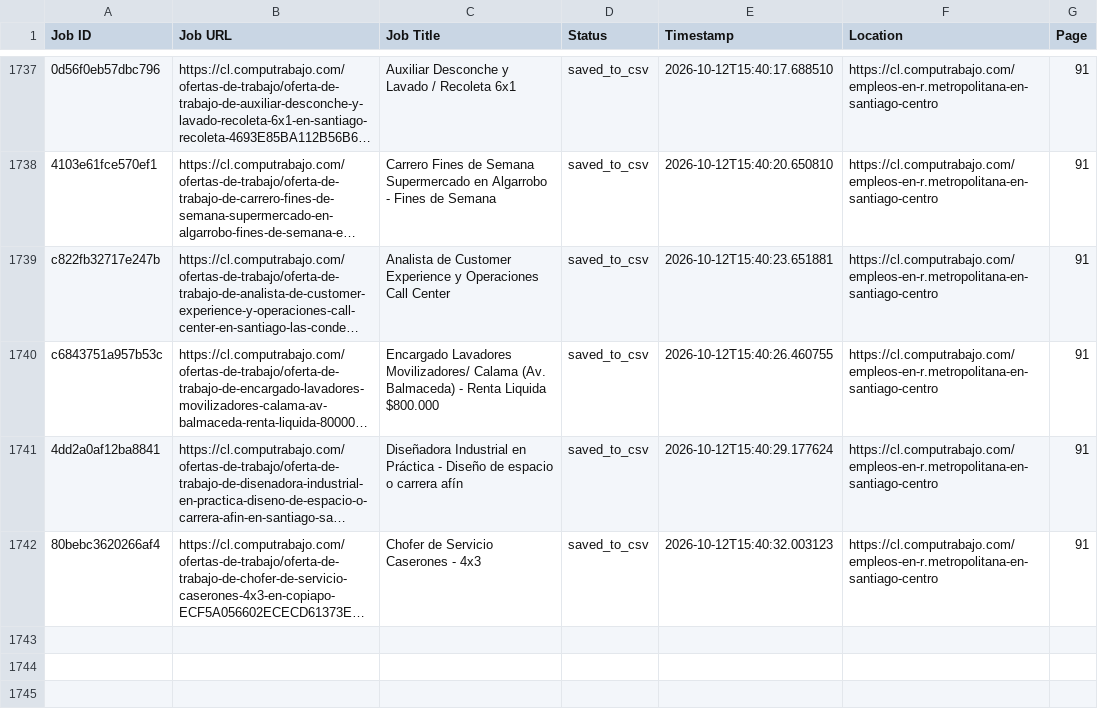
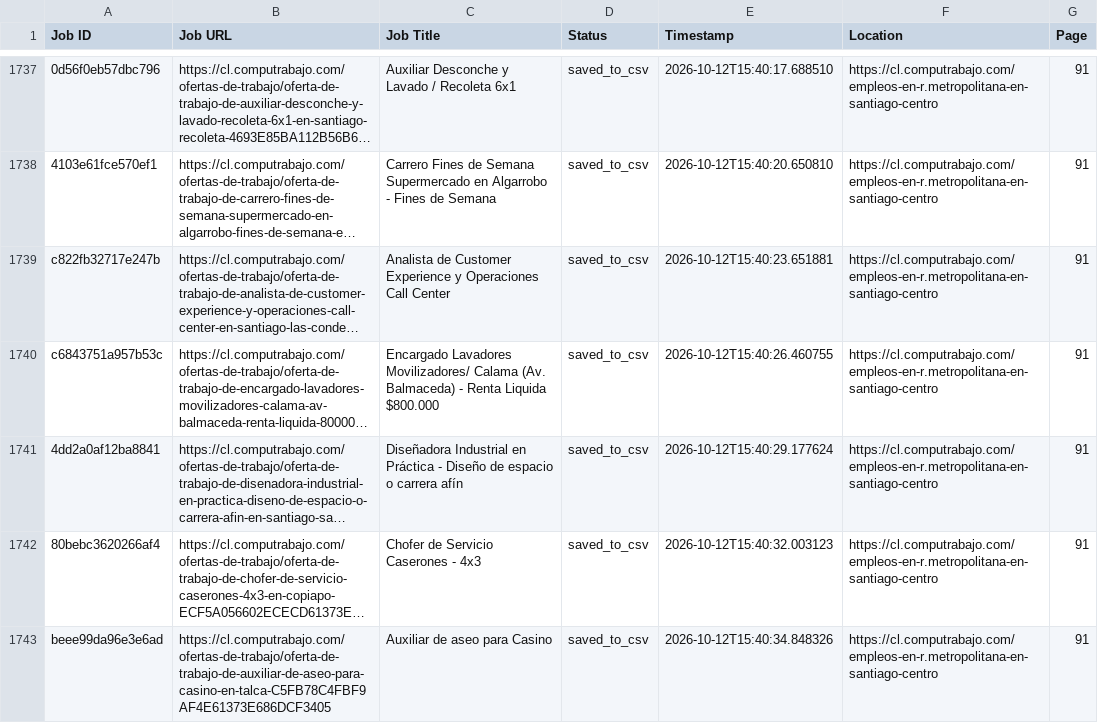
Before and after one commit to liliankason/computrabajo_chile_scraper, a CSV file: chile_processed.csv, drawn as a sheet; only a part is shown, gaps mark what is left out; long unchanged cells end in …; the diff names each change by its address in the sheet, - before the commit and + after, or states it on an @@ line.

```diff
--- a/chile_processed.csv
+++ b/chile_processed.csv
+row 1743: beee99da96e3e6ad | https://cl.computrabajo.com/ofertas-de-trabajo/oferta-de-trabajo-de-auxiliar-de-aseo-para-casino-en-talca-C5FB78C4FBF9AF4E61373E686DCF3405 | Auxiliar de aseo para Casino | saved_to_csv | 2026-10-12T15:40:34.848326 | https://cl.computrabajo.com/empleos-en-r.metropolitana-en-santiago-centro | 91
```
Also changed, not shown: 2 other files.
